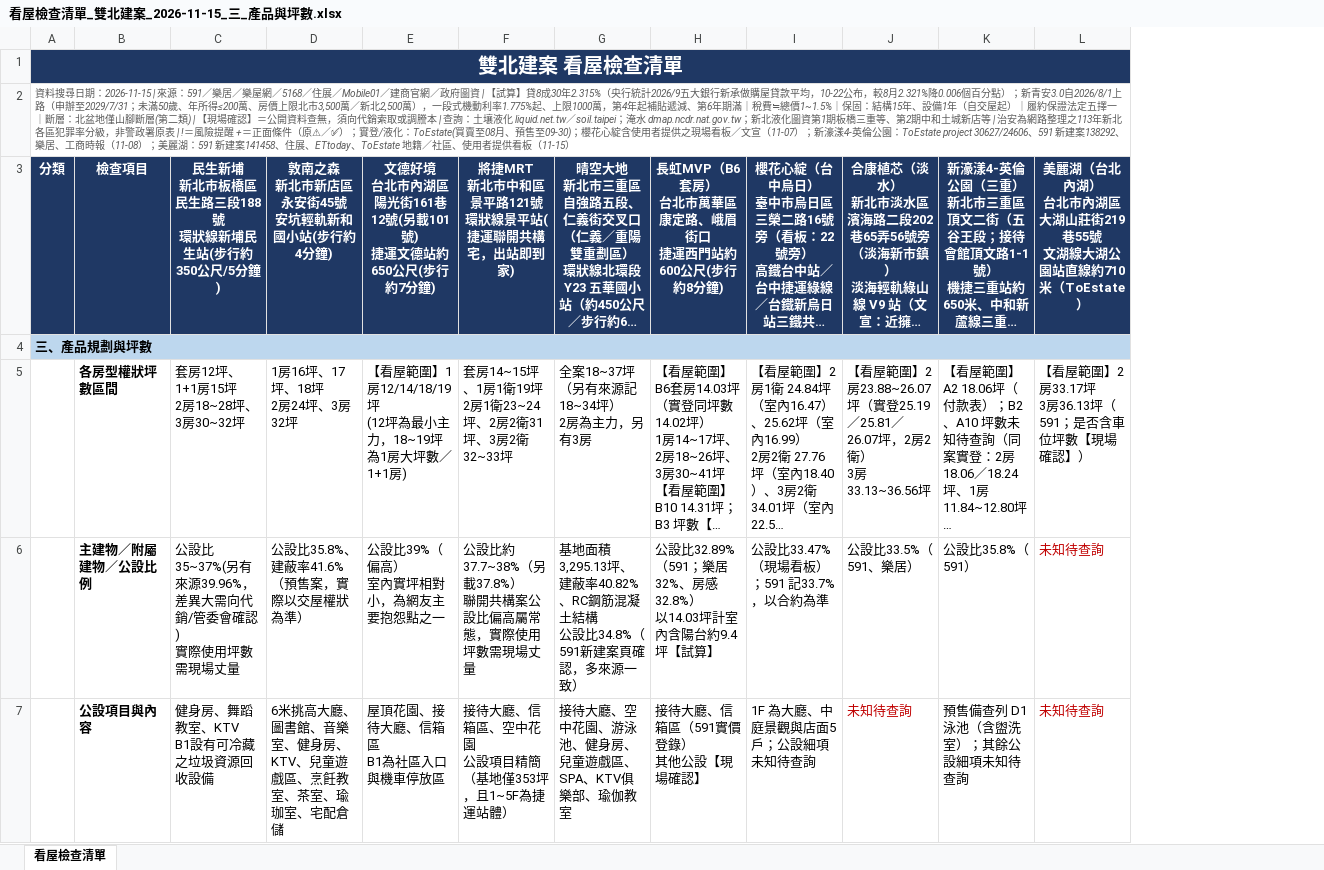
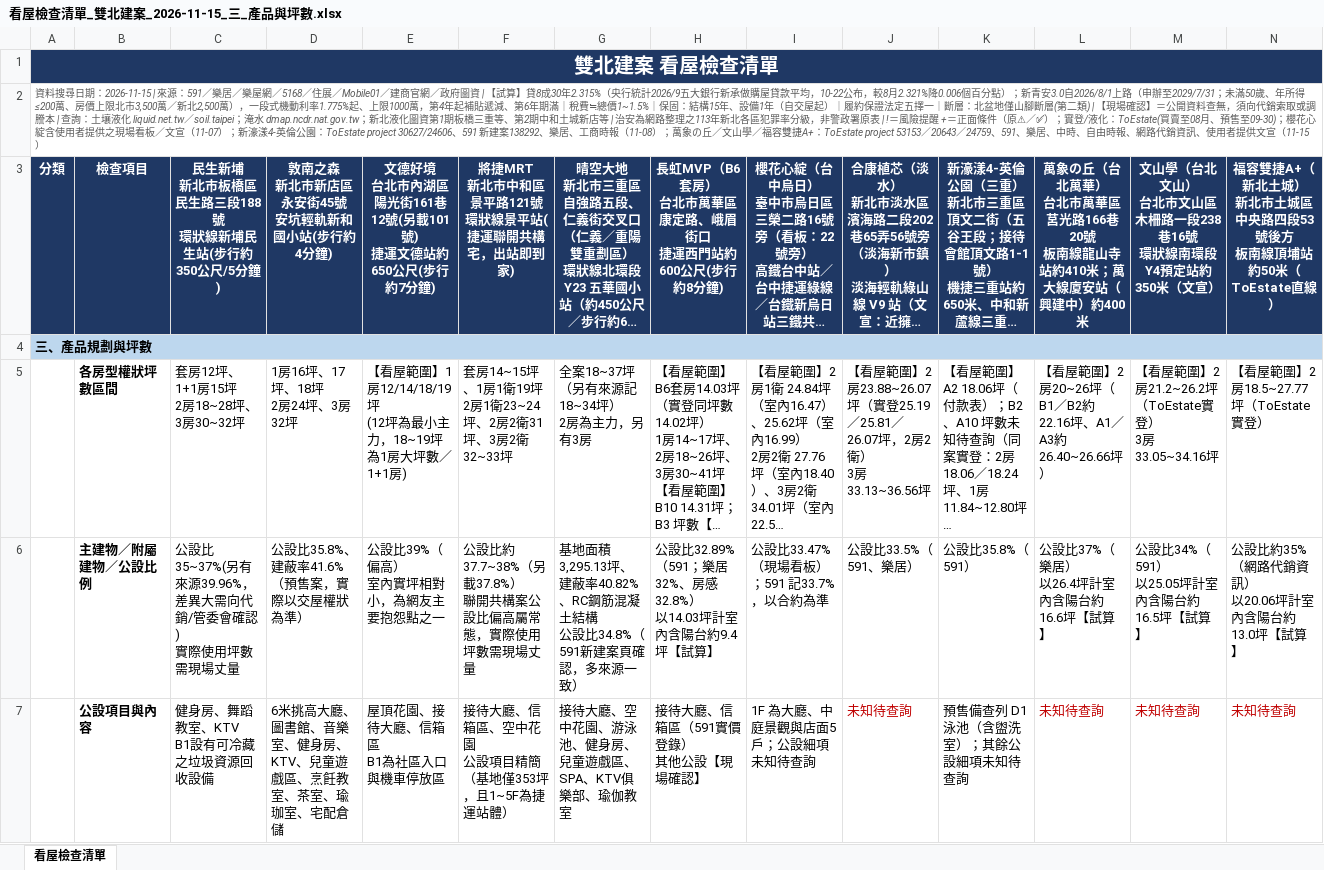
Before and after one commit to wsdfex0963/New-taipei-house, an Excel workbook: output/看屋檢查清單_雙北建案_2026-11-15_三_產品與坪數.xlsx, sheet 看屋檢查清單, drawn as a sheet; only a part is shown; long unchanged cells end in …; values as stored, in another font and other column widths than the file's, no borders; ↵ is a line break in a cell; the diff covers the shown part only; the diff names each change by its address in the sheet, - before the commit and + after, or states it on an @@ line.

```diff
--- a/output/看屋檢查清單_雙北建案_2026-11-15_三_產品與坪數.xlsx (sheet 看屋檢查清單)
+++ b/output/看屋檢查清單_雙北建案_2026-11-15_三_產品與坪數.xlsx (sheet 看屋檢查清單)
+column M, rows 3-7: 文山學（台北文山） ↵ 台北市文山區木柵路一段238巷16號 ↵ 環狀線南環段Y4預定站約350米（文宣） |  | 【看屋範圍】2房21.2~26.2坪（ToEstate實登） ↵ 3房33.05~34.16坪 | 公設比34%（591） ↵ 以25.05坪計室內含陽台約16.5坪【試算】 | 未知待查詢
+column N, rows 3-7: 福容雙捷A+（新北土城） ↵ 新北市土城區中央路四段53號後方 ↵ 板南線頂埔站約50米（ToEstate直線） |  | 【看屋範圍】2房18.5~27.77坪（ToEstate實登） | 公設比約35%（網路代銷資訊） ↵ 以20.06坪計室內含陽台約13.0坪【試算】 | 未知待查詢
-A2: …（11-08）；美麗湖：591 新建案141458、住展、ETtoday、ToEstate 地籍／社區、使用者提供看板（11-15）
+A2: …（11-08）；萬象の丘／文山學／福容雙捷A+：ToEstate project 53153／20643／24759、591、樂居、中時、自由時報、網路代銷資訊、使用者提供文宣（11-15）
-L3: 美麗湖（台北內湖） ↵ 台北市內湖區大湖山莊街219巷55號 ↵ 文湖線大湖公園站直線約710米（ToEstate）
+L3: 萬象の丘（台北萬華） ↵ 台北市萬華區莒光路166巷20號 ↵ 板南線龍山寺站約410米；萬大線廈安站（興建中）約400米
-L5: 【看屋範圍】2房33.17坪 ↵ 3房36.13坪（591；是否含車位坪數【現場確認】）
+L5: 【看屋範圍】2房20~26坪（B1／B2約22.16坪、A1／A3約26.40~26.66坪）
-L6: 未知待查詢
+L6: 公設比37%（樂居） ↵ 以26.4坪計室內含陽台約16.6坪【試算】
-L6 text colour: #C00000
+L6 text colour: black
```
Also changed, not shown: 5 edited cells elsewhere in this sheet, output/看屋檢查清單_雙北建案_2026-11-15_一_基本資料.xlsx, output/看屋檢查清單_雙北建案_2026-11-15_二_建商與代銷.xlsx, 8 other files.
